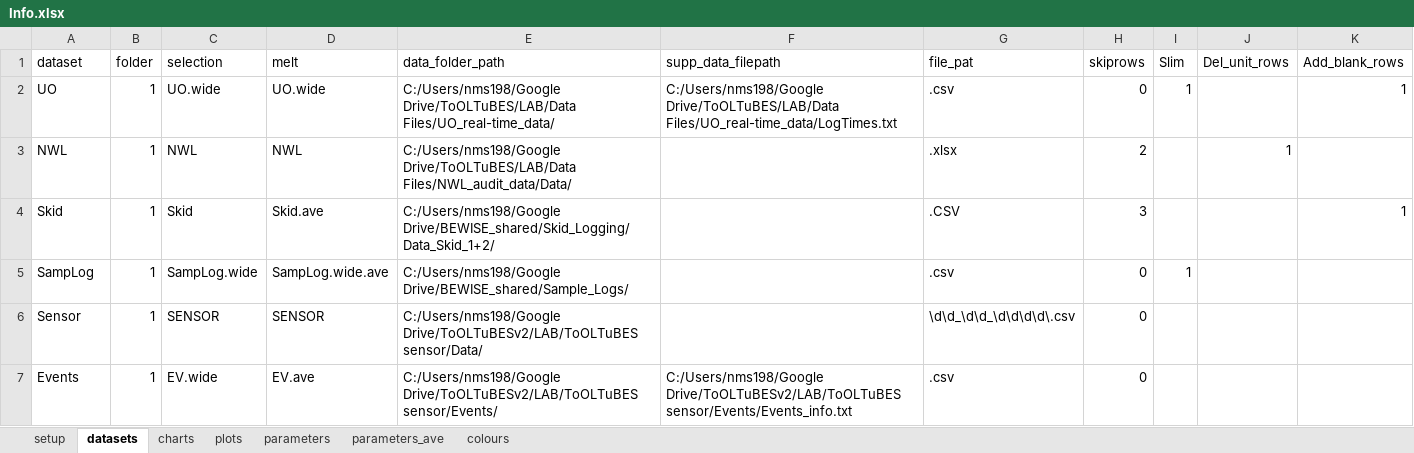
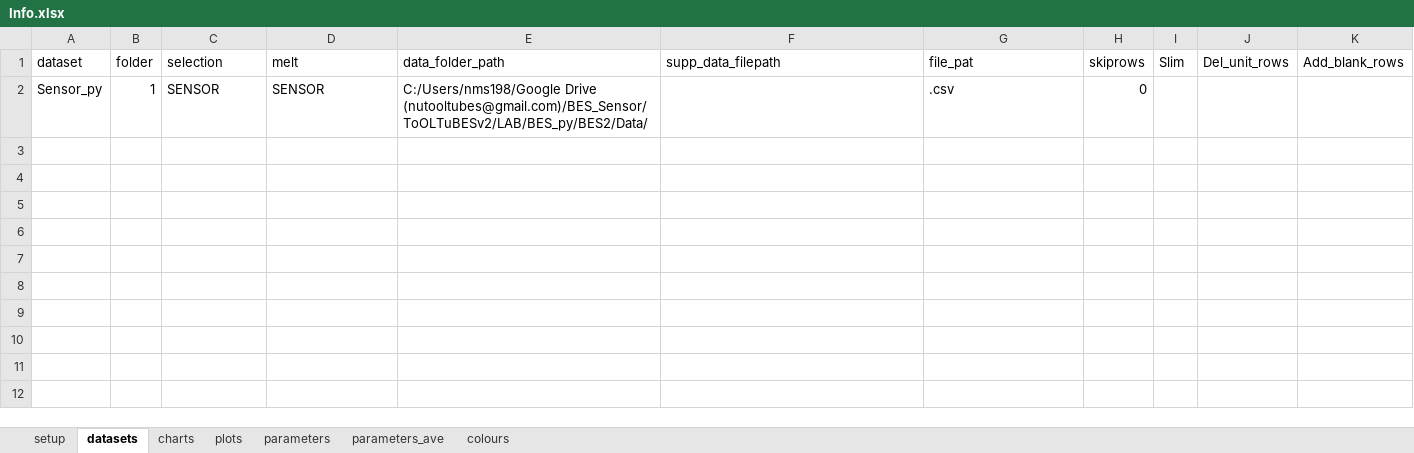
Before and after one commit to martinspurr89/TimeSeriesProcessor, an Excel workbook: Info/Info.xlsx, sheet datasets, drawn as a sheet; values as stored, in another font and other column widths than the file's, no borders; removed rows and columns are numbered as before the commit, all else as after; the diff names each change by its address in the sheet, - before the commit and + after, or states it on an @@ line.

```diff
--- a/Info/Info.xlsx (sheet datasets)
+++ b/Info/Info.xlsx (sheet datasets)
-row 2: UO | 1 | UO.wide | UO.wide | C:/Users/nms198/Google Drive/ToOLTuBES/LAB/Data Files/UO_real-time_data/ | C:/Users/nms198/Google Drive/ToOLTuBES/LAB/Data Files/UO_real-time_data/LogTimes.txt | .csv | 0 | 1 |  | 1
-row 3: NWL | 1 | NWL | NWL | C:/Users/nms198/Google Drive/ToOLTuBES/LAB/Data Files/NWL_audit_data/Data/ |  | .xlsx | 2 |  | 1
-row 4: Skid | 1 | Skid | Skid.ave | C:/Users/nms198/Google Drive/BEWISE_shared/Skid_Logging/Data_Skid_1+2/ |  | .CSV | 3 |  |  | 1
-row 5: SampLog | 1 | SampLog.wide | SampLog.wide.ave | C:/Users/nms198/Google Drive/BEWISE_shared/Sample_Logs/ |  | .csv | 0 | 1
-A2 (dataset): Sensor
+A2 (dataset): Sensor_py
-E2 (data_folder_path): C:/Users/nms198/Google Drive/ToOLTuBESv2/LAB/ToOLTuBES sensor/Data/
+E2 (data_folder_path): C:/Users/nms198/Google Drive (nutooltubes@gmail.com)/BES_Sensor/ToOLTuBESv2/LAB/BES_py/BES2/Data/
-G2 (file_pat): \d\d_\d\d_\d\d\d\d\.csv
+G2 (file_pat): .csv
-row 7: Events | 1 | EV.wide | EV.ave | C:/Users/nms198/Google Drive/ToOLTuBESv2/LAB/ToOLTuBES sensor/Events/ | C:/Users/nms198/Google Drive/ToOLTuBESv2/LAB/ToOLTuBES sensor/Events/Events_info.txt | .csv | 0
```
Also changed, not shown: sheet parameters, sheet parameters_ave, sheet plots, sheet charts, sheet setup, 16 other files.
